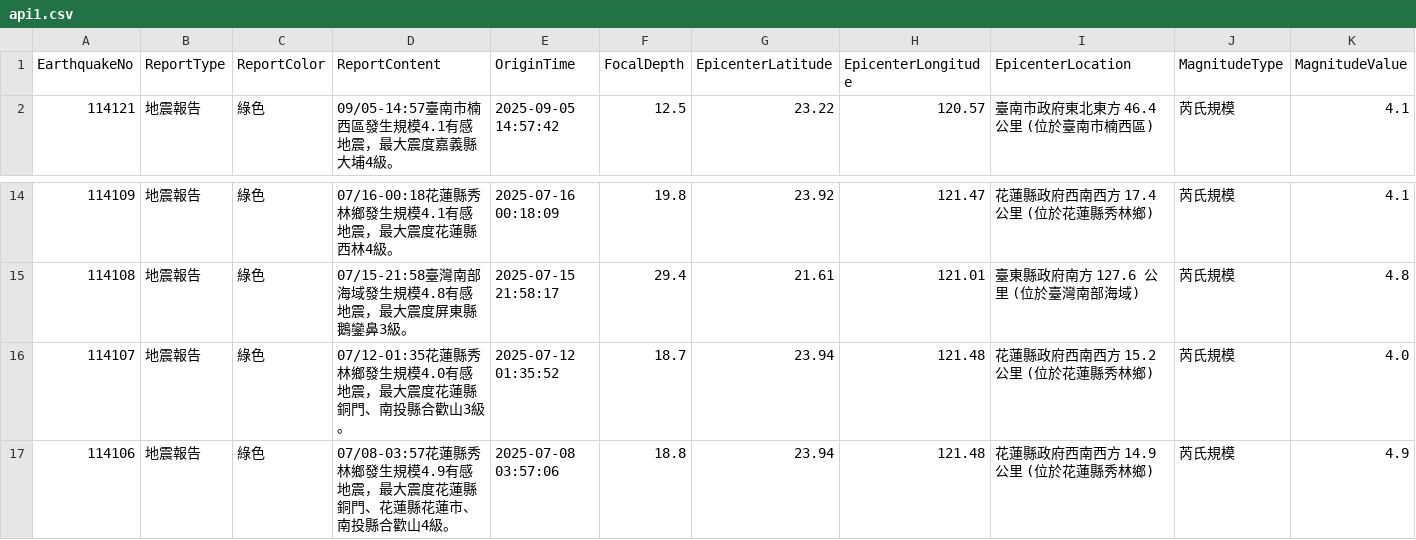
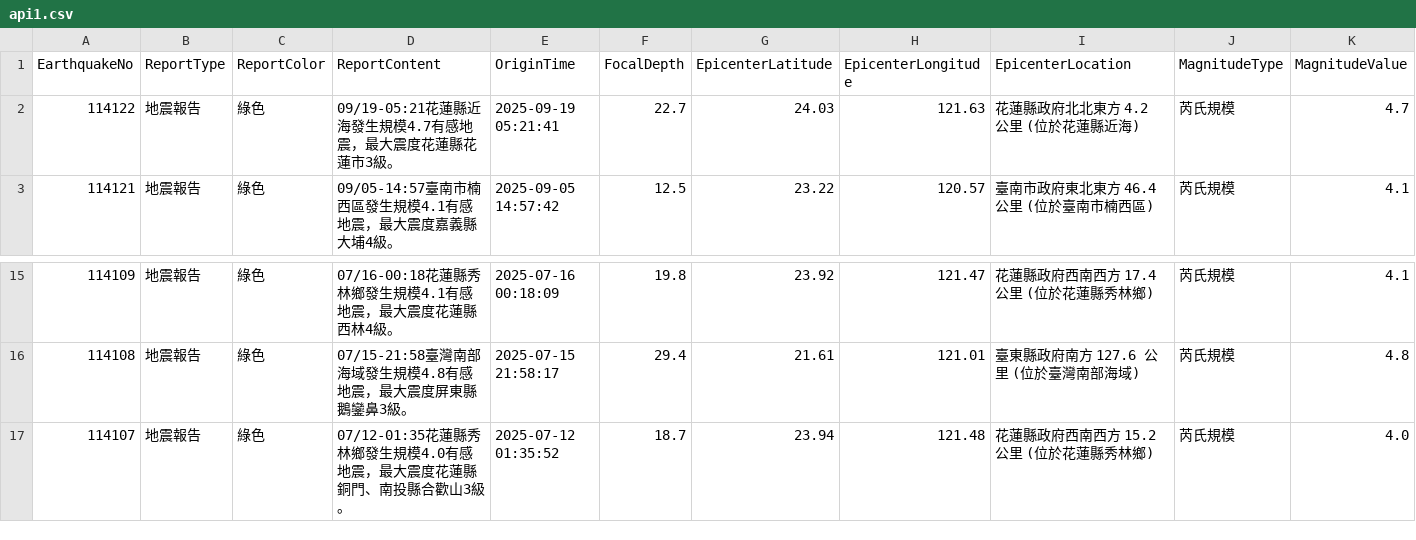
Before and after one commit to FatFang/crawler, a CSV file: api1.csv, drawn as a sheet; only a part is shown, gaps mark what is left out; removed rows and columns are numbered as before the commit, all else as after; rows hold the shown columns only; the diff names each change by its address in the sheet, - before the commit and + after, or states it on an @@ line.

Commit message:
Update api1.csv by bot

```diff
--- a/api1.csv
+++ b/api1.csv
+row 2: 114122 | 地震報告 | 綠色 | 09/19-05:21花蓮縣近海發生規模4.7有感地震，最大震度花蓮縣花蓮市3級。 | 2025-09-19 05:21:41 | 22.7 | 24.03 | 121.63 | 花蓮縣政府北北東方 4.2 公里 (位於花蓮縣近海) | 芮氏規模 | 4.7
-row 17: 114106 | 地震報告 | 綠色 | 07/08-03:57花蓮縣秀林鄉發生規模4.9有感地震，最大震度花蓮縣銅門、花蓮縣花蓮市、南投縣合歡山4級。 | 2025-07-08 03:57:06 | 18.8 | 23.94 | 121.48 | 花蓮縣政府西南西方 14.9 公里 (位於花蓮縣秀林鄉) | 芮氏規模 | 4.9
```
